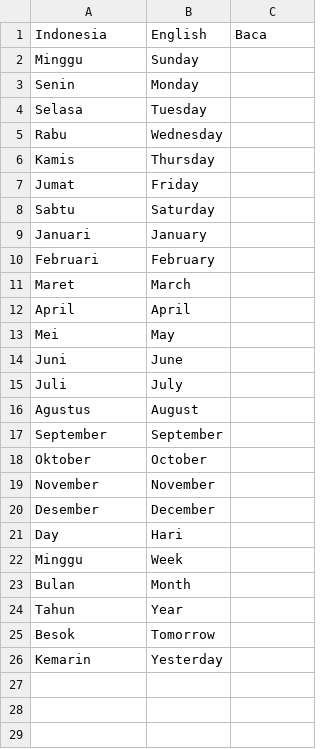
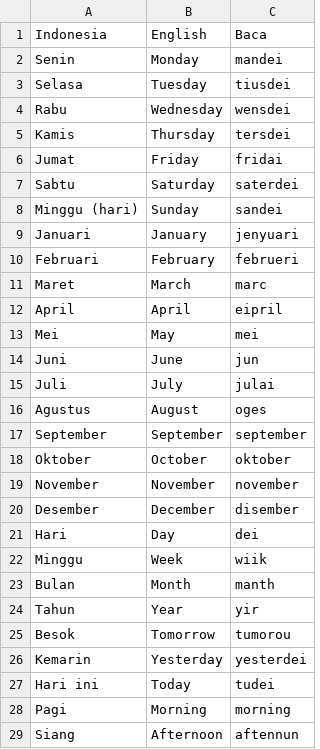
Before and after one commit to gjls-bgt/kms, a CSV file: tema_daymonth.csv, drawn as a sheet; only a part is shown; the diff covers the shown part only.

Commit message:
Add alternative spellings for days and months

```diff
--- a/tema_daymonth.csv
+++ b/tema_daymonth.csv
@@ -1,26 +1,29 @@
 Indonesia,English,Baca
-Minggu,Sunday,
-Senin,Monday,
-Selasa,Tuesday,
-Rabu,Wednesday,
-Kamis,Thursday,
-Jumat,Friday,
-Sabtu,Saturday,
-Januari,January,
-Februari,February,
-Maret,March,
-April,April,
-Mei,May,
-Juni,June,
-Juli,July,
-Agustus,August,
-September,September,
-Oktober,October,
-November,November,
-Desember,December,
-Day,Hari,
-Minggu,Week,
-Bulan,Month,
-Tahun,Year,
-Besok,Tomorrow,
-Kemarin,Yesterday,
+Senin,Monday,mandei
+Selasa,Tuesday,tiusdei
+Rabu,Wednesday,wensdei
+Kamis,Thursday,tersdei
+Jumat,Friday,fridai
+Sabtu,Saturday,saterdei
+Minggu (hari),Sunday,sandei
+Januari,January,jenyuari
+Februari,February,februeri
+Maret,March,marc
+April,April,eipril
+Mei,May,mei
+Juni,June,jun
+Juli,July,julai
+Agustus,August,oges
+September,September,september
+Oktober,October,oktober
+November,November,november
+Desember,December,disember
+Hari,Day,dei
+Minggu,Week,wiik
+Bulan,Month,manth
+Tahun,Year,yir
+Besok,Tomorrow,tumorou
+Kemarin,Yesterday,yesterdei
+Hari ini,Today,tudei
+Pagi,Morning,morning
+Siang,Afternoon,aftennun
```
Also changed, not shown: 5 added rows elsewhere in this file.
